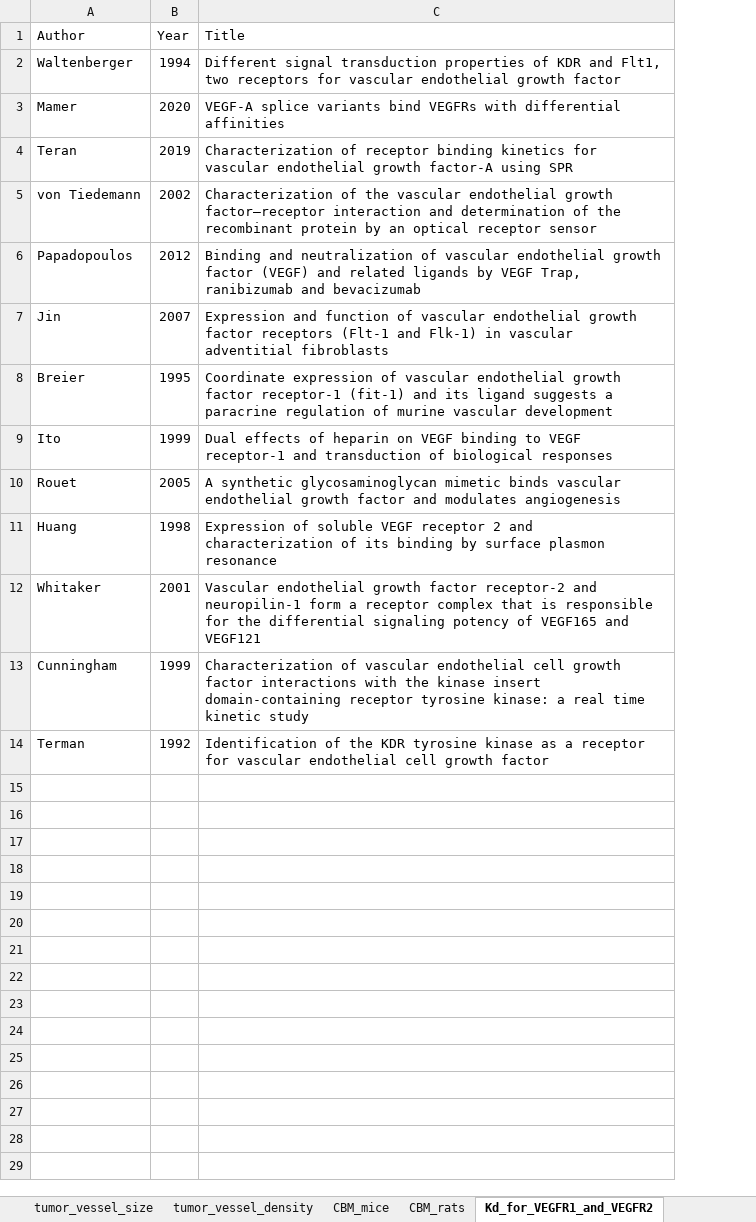
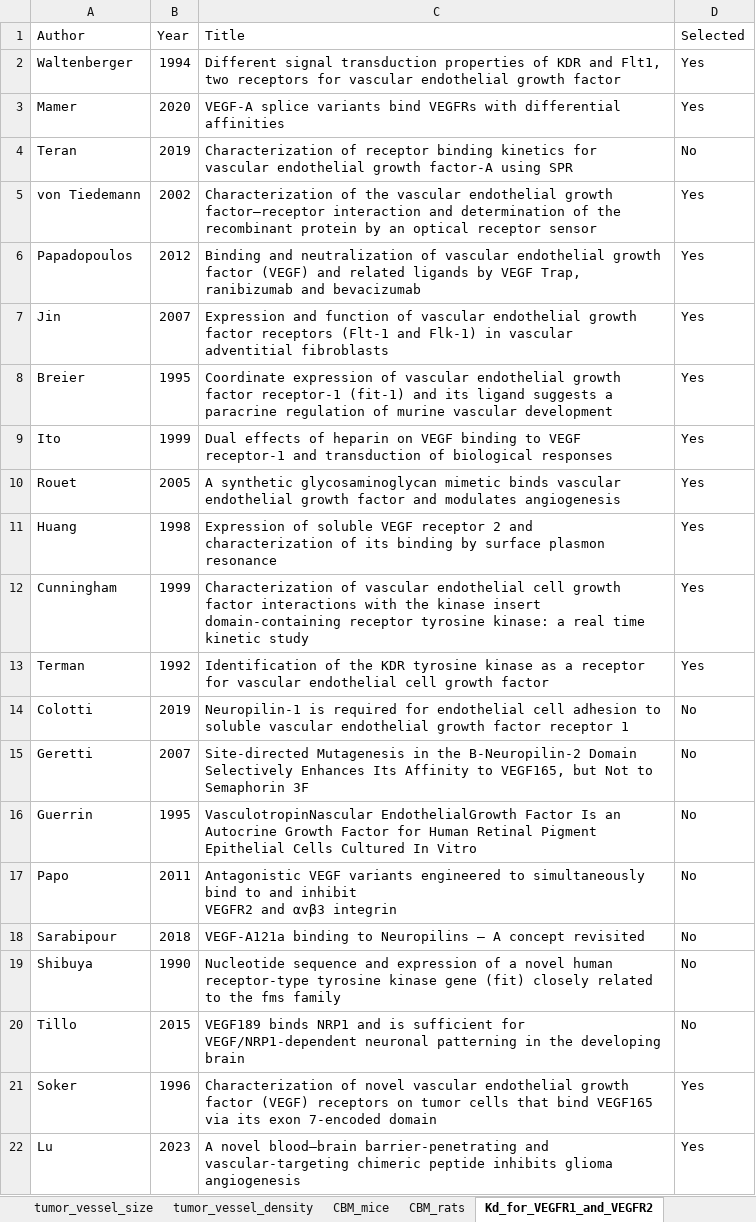
Before and after one commit to YunjeongLee/meta-analysis-for-VEGF-signaling, an Excel workbook: data/papers/paper_list_MetaAnalysis.xlsx, sheet Kd_for_VEGFR1_and_VEGFR2, drawn as a sheet; values as stored, in another font and other column widths than the file's, no borders; removed rows and columns are numbered as before the commit, all else as after; ↵ is a line break in a cell; the diff names each change by its address in the sheet, - before the commit and + after, or states it on an @@ line.

Commit message:
edit list of papers read for meta-analysis and add column to show if Yunjeong read the paper or not

```diff
--- a/data/papers/paper_list_MetaAnalysis.xlsx (sheet Kd_for_VEGFR1_and_VEGFR2)
+++ b/data/papers/paper_list_MetaAnalysis.xlsx (sheet Kd_for_VEGFR1_and_VEGFR2)
+column D (Selected), rows 2-13: Yes | Yes | No | Yes | Yes | Yes | Yes | Yes | Yes | Yes | Yes | Yes
-row 12: Whitaker | 2001 | Vascular endothelial growth factor receptor-2 and neuropilin-1 form a receptor complex that is responsible for the differential signaling potency of VEGF165 and VEGF121
+row 14: Colotti | 2019 | Neuropilin-1 is required for endothelial cell adhesion to soluble vascular endothelial growth factor receptor 1 | No
+row 15: Geretti | 2007 | Site-directed Mutagenesis in the B-Neuropilin-2 Domain Selectively Enhances Its Affinity to VEGF165, but Not to ↵ Semaphorin 3F | No
+row 16: Guerrin | 1995 | VasculotropinNascular EndothelialGrowth Factor Is an Autocrine Growth Factor for Human Retinal Pigment Epithelial Cells Cultured In Vitro | No
+row 17: Papo | 2011 | Antagonistic VEGF variants engineered to simultaneously bind to and inhibit ↵ VEGFR2 and αvβ3 integrin | No
+row 18: Sarabipour | 2018 | VEGF-A121a binding to Neuropilins – A concept revisited | No
+row 19: Shibuya | 1990 | Nucleotide sequence and expression of a novel human receptor-type tyrosine kinase gene (fit) closely related to the fms family | No
+row 20: Tillo | 2015 | VEGF189 binds NRP1 and is sufficient for VEGF/NRP1-dependent neuronal patterning in the developing brain | No
+row 21: Soker | 1996 | Characterization of novel vascular endothelial growth factor (VEGF) receptors on tumor cells that bind VEGF165 via its exon 7-encoded domain | Yes
+row 22: Lu | 2023 | A novel blood–brain barrier-penetrating and vascular-targeting chimeric peptide inhibits glioma angiogenesis | Yes
```
Also changed, not shown: sheet CBM_rats, sheet tumor_vessel_size, sheet tumor_vessel_density, sheet CBM_mice, sheet Kd_for_NRP1, sheet adipose_vessel_size, 2 more sheets.
